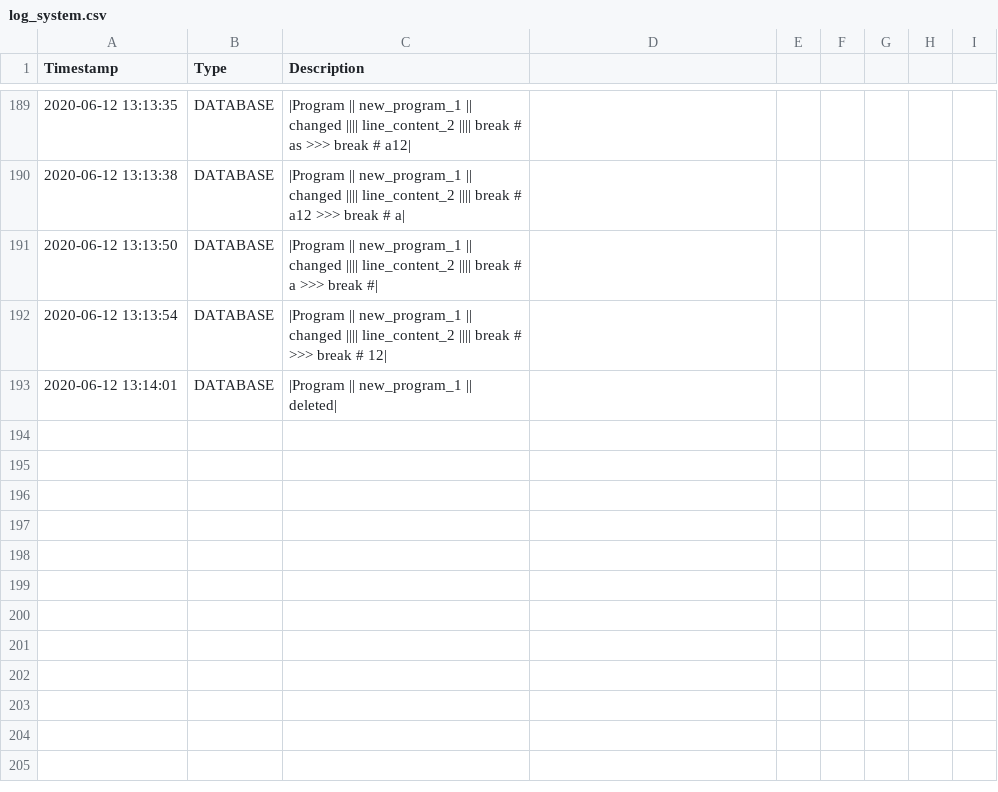
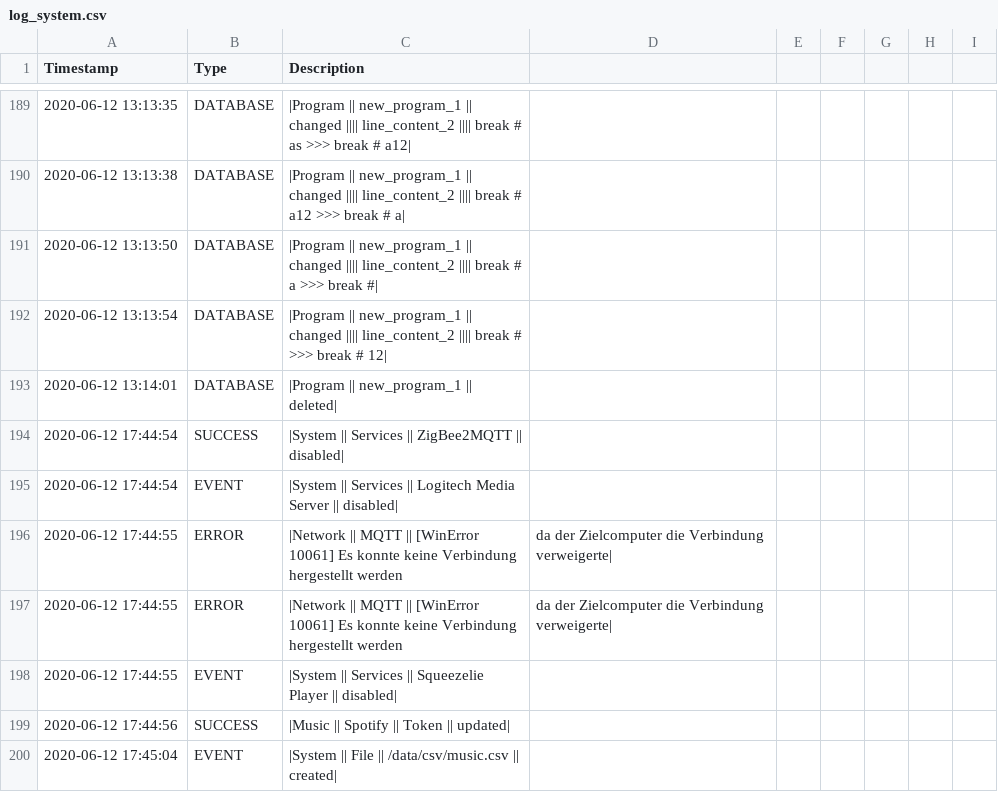
Before and after one commit to stanman71/Priscilla, a CSV file: data/logs/log_system.csv, drawn as a sheet; only a part is shown, gaps mark what is left out; the diff names each change by its address in the sheet, - before the commit and + after, or states it on an @@ line.

```diff
--- a/data/logs/log_system.csv
+++ b/data/logs/log_system.csv
+row 194: 2020-06-12 17:44:54 | SUCCESS | |System || Services || ZigBee2MQTT || disabled
+row 195: 2020-06-12 17:44:54 | EVENT | |System || Services || Logitech Media Server || disabled
+row 196: 2020-06-12 17:44:55 | ERROR | |Network || MQTT || [WinError 10061] Es konnte keine Verbindung hergestellt werden | da der Zielcomputer die Verbindung verweigerte
+row 197: 2020-06-12 17:44:55 | ERROR | |Network || MQTT || [WinError 10061] Es konnte keine Verbindung hergestellt werden | da der Zielcomputer die Verbindung verweigerte
+row 198: 2020-06-12 17:44:55 | EVENT | |System || Services || Squeezelie Player || disabled
+row 199: 2020-06-12 17:44:56 | SUCCESS | |Music || Spotify || Token || updated
+row 200: 2020-06-12 17:45:04 | EVENT | |System || File || /data/csv/music.csv || created
```
Also changed, not shown: 24 other files.
